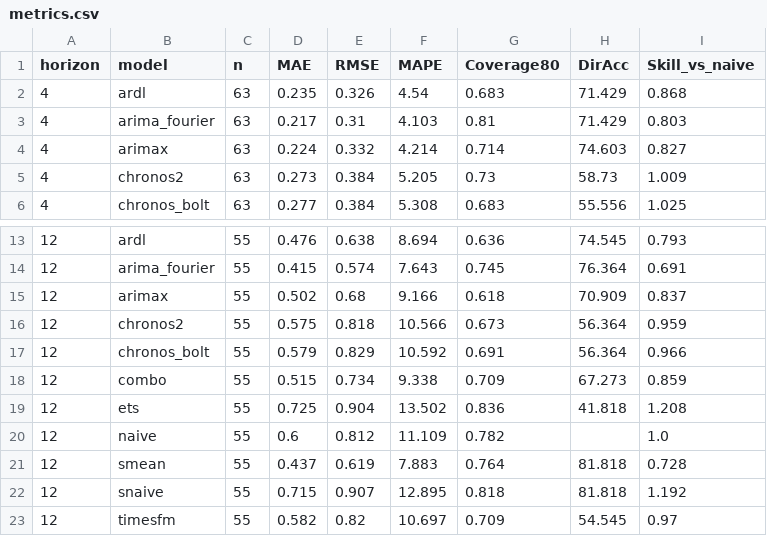
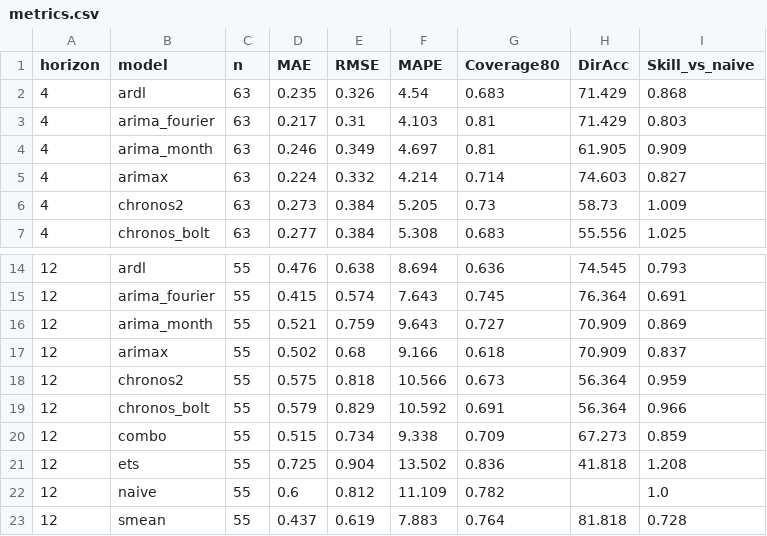
Before and after one commit to hymiawu/ca-gasoline-forecasting, a CSV file: results/metrics.csv, drawn as a sheet; only a part is shown, gaps mark what is left out; the shorter side is filled out with more unchanged rows.

```diff
--- a/results/metrics.csv
+++ b/results/metrics.csv
@@ -3,2 +3,3 @@ horizon,model,n,MAE,RMSE,MAPE,Coverage80,DirAcc,Skill_vs_naive
 4,arima_fourier,63,0.217,0.31,4.103,0.81,71.429,0.803
+4,arima_month,63,0.246,0.349,4.697,0.81,61.905,0.909
 4,arimax,63,0.224,0.332,4.214,0.714,74.603,0.827
@@ -14,2 +15,3 @@ horizon,model,n,MAE,RMSE,MAPE,Coverage80,DirAcc,Skill_vs_naive
 12,arima_fourier,55,0.415,0.574,7.643,0.745,76.364,0.691
+12,arima_month,55,0.521,0.759,9.643,0.727,70.909,0.869
 12,arimax,55,0.502,0.68,9.166,0.618,70.909,0.837
```
Also changed, not shown: results/dm_tests.csv, results/validation_metrics.csv, 5 other files.
